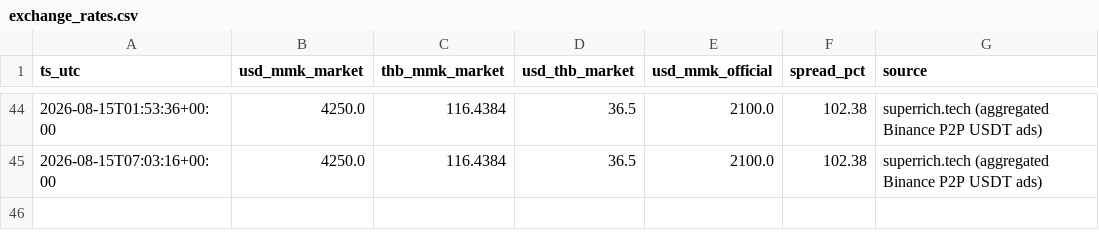
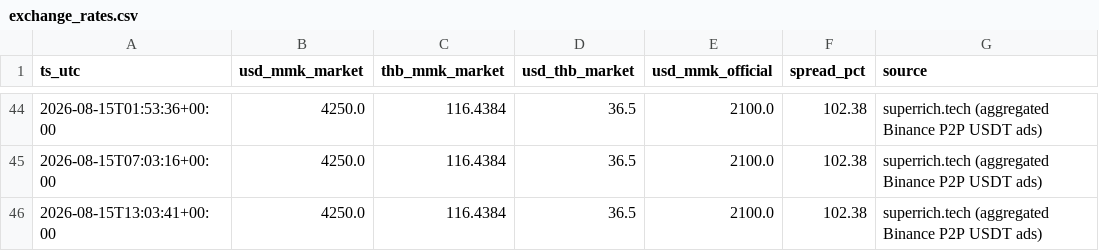
Before and after one commit to untko/mm-market-data, a CSV file: data/history/exchange_rates.csv, drawn as a sheet; only a part is shown, gaps mark what is left out; the diff names each change by its address in the sheet, - before the commit and + after, or states it on an @@ line.

```diff
--- a/data/history/exchange_rates.csv
+++ b/data/history/exchange_rates.csv
+row 46: 2026-08-15T13:03:41+00:00 | 4250.0 | 116.4384 | 36.5 | 2100.0 | 102.38 | superrich.tech (aggregated Binance P2P USDT ads)
```
Also changed, not shown: 3 other files.
